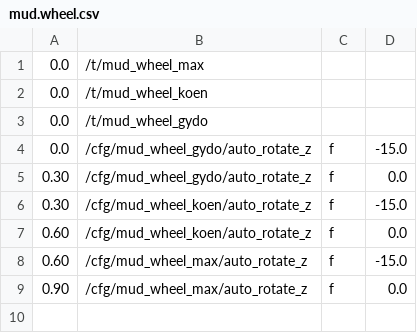
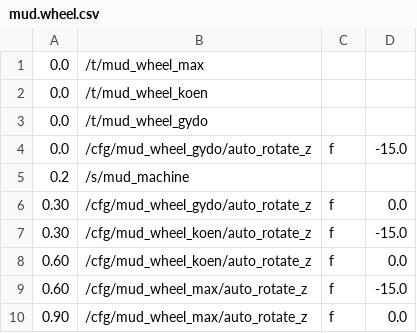
Before and after one commit to markkorput/of2030, a CSV file: of2030/bin/data/osc/mud.wheel.csv, drawn as a sheet; the diff names each change by its address in the sheet, - before the commit and + after, or states it on an @@ line.

```diff
--- a/of2030/bin/data/osc/mud.wheel.csv
+++ b/of2030/bin/data/osc/mud.wheel.csv
+row 5: 0.2 | /s/mud_machine
```
Also changed, not shown: 3 other files.
